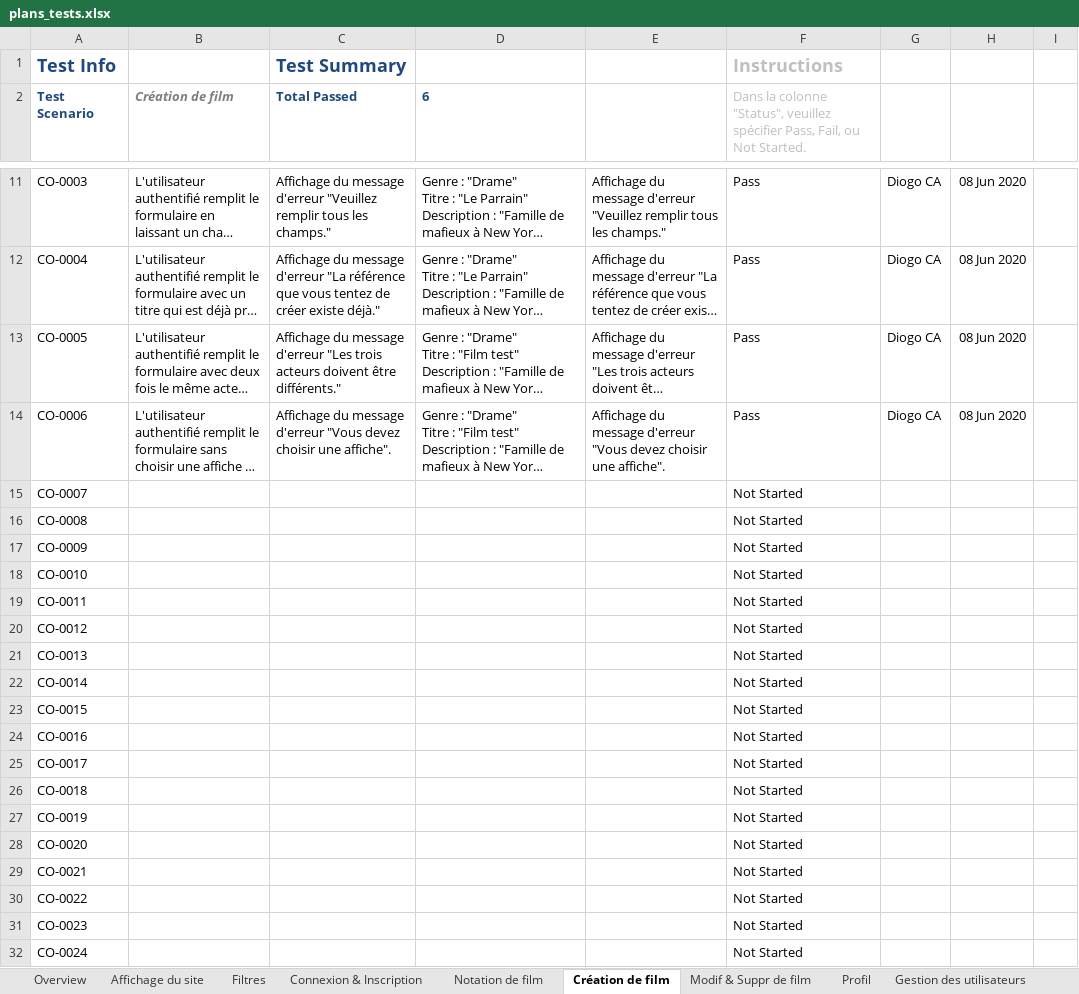
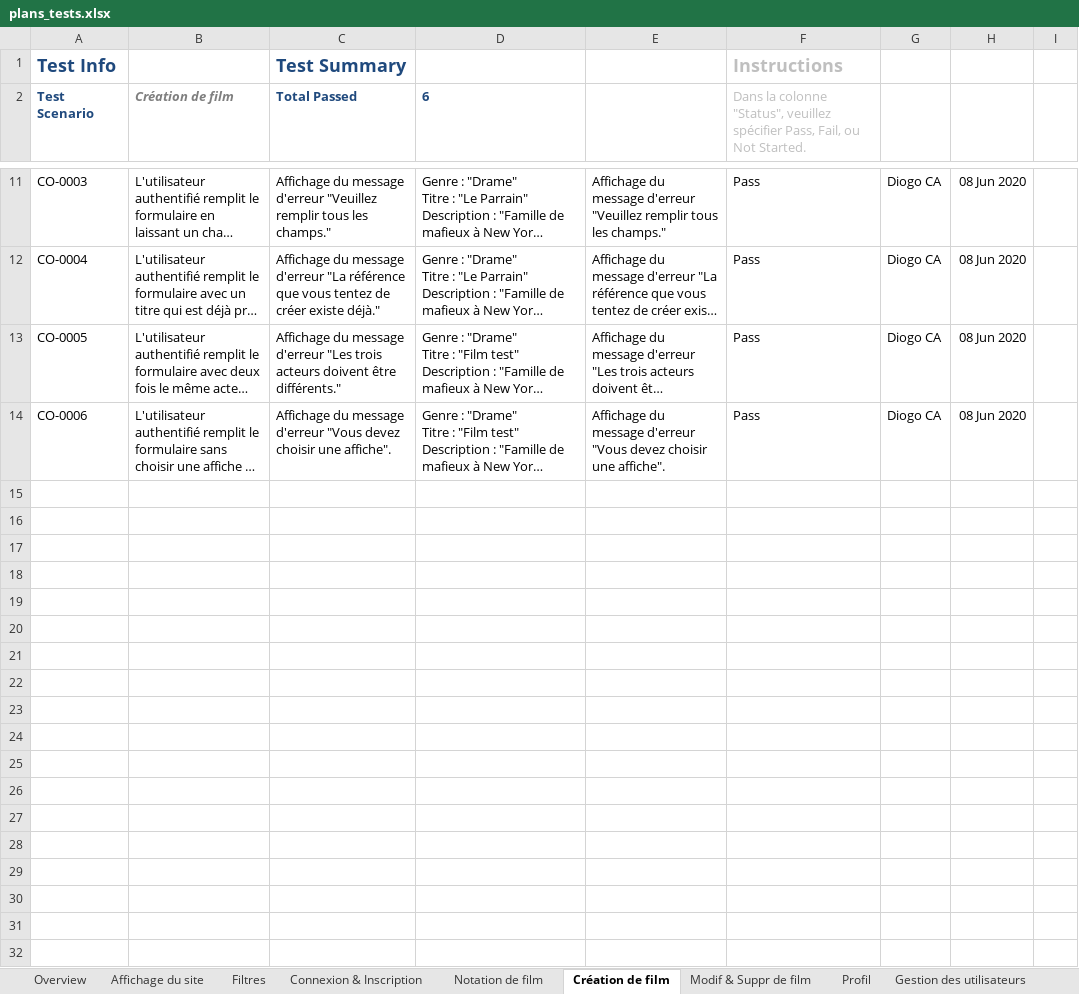
Before and after one commit to diogocanas/EvaluationFilms, an Excel workbook: docs/analysis/plans_tests.xlsx, sheet Création de film, drawn as a sheet; only a part is shown, gaps mark what is left out; long unchanged cells end in …; values as stored, in another font and other column widths than the file's, no borders; conditional formats and table styles not drawn; the diff covers the shown part only; the diff names each change by its address in the sheet, - before the commit and + after, or states it on an @@ line.

```diff
--- a/docs/analysis/plans_tests.xlsx (sheet Création de film)
+++ b/docs/analysis/plans_tests.xlsx (sheet Création de film)
-row 15: CO-0007 |  |  |  |  | Not Started
-row 16: CO-0008 |  |  |  |  | Not Started
-row 17: CO-0009 |  |  |  |  | Not Started
-row 18: CO-0010 |  |  |  |  | Not Started
-row 19: CO-0011 |  |  |  |  | Not Started
-row 20: CO-0012 |  |  |  |  | Not Started
-row 21: CO-0013 |  |  |  |  | Not Started
-row 22: CO-0014 |  |  |  |  | Not Started
-row 23: CO-0015 |  |  |  |  | Not Started
-row 24: CO-0016 |  |  |  |  | Not Started
-row 25: CO-0017 |  |  |  |  | Not Started
-row 26: CO-0018 |  |  |  |  | Not Started
-row 27: CO-0019 |  |  |  |  | Not Started
-row 28: CO-0020 |  |  |  |  | Not Started
-row 29: CO-0021 |  |  |  |  | Not Started
-row 30: CO-0022 |  |  |  |  | Not Started
-row 31: CO-0023 |  |  |  |  | Not Started
-row 32: CO-0024 |  |  |  |  | Not Started
```
Also changed, not shown: 42 removed rows and 1 edited cell elsewhere in this sheet, sheet Profil, sheet Affichage du site, sheet Notation de film, sheet Gestion des utilisateurs, sheet Filtres, sheet Modif & Suppr de film, 2 more sheets, docs/analysis/planification.xlsx, 6 other files.
